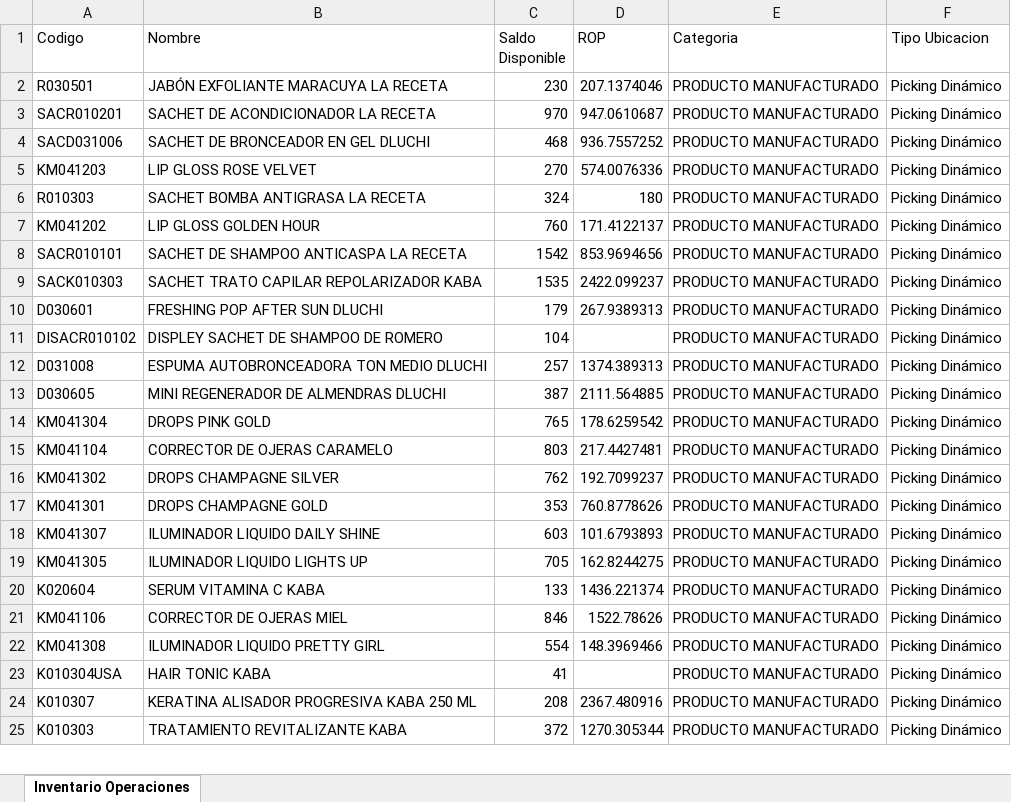
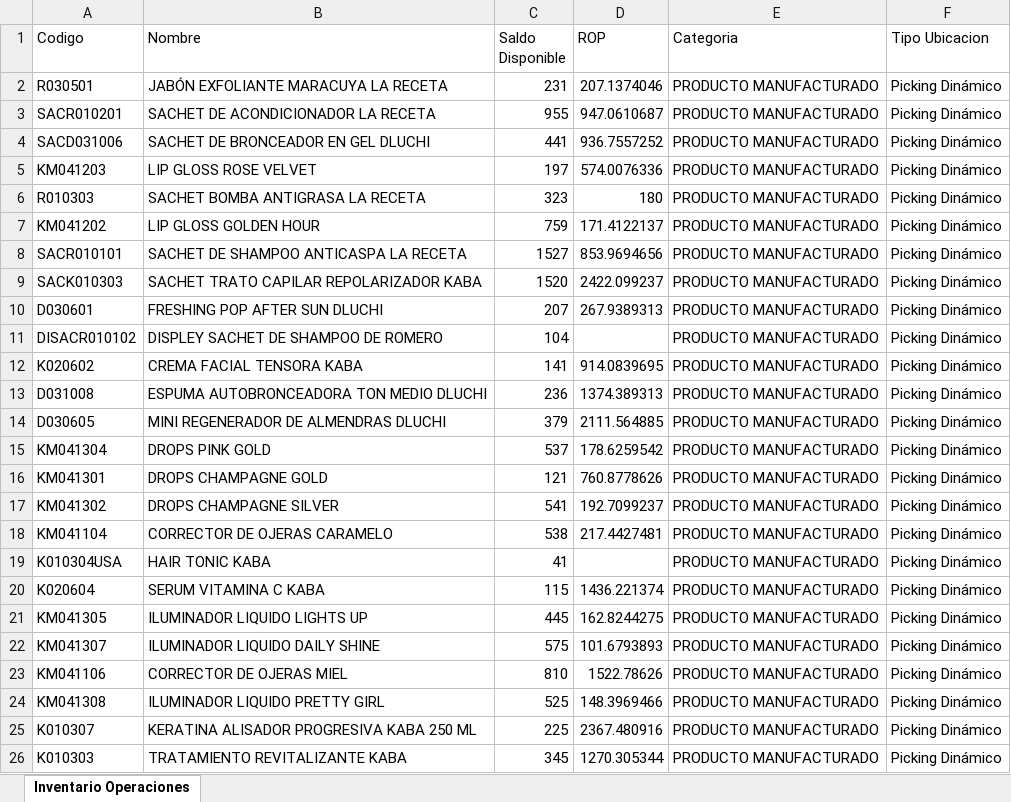
Before and after one commit to gaduqueja07/dashboard-dluchi, an Excel workbook: inventario_operaciones.xlsx, sheet Inventario Operaciones, drawn as a sheet; only a part is shown; values as stored, in another font and other column widths than the file's, no borders; removed rows and columns are numbered as before the commit, all else as after; the diff covers the shown part only; the diff names each change by its address in the sheet, - before the commit and + after, or states it on an @@ line.

Commit message:
Actualizar inventario_operaciones.xlsx (solo-inventario) - 2026-10-30 12:34

```diff
--- a/inventario_operaciones.xlsx (sheet Inventario Operaciones)
+++ b/inventario_operaciones.xlsx (sheet Inventario Operaciones)
-C2 (Saldo Disponible): 230
+C2 (Saldo Disponible): 231
-C3 (Saldo Disponible): 970
+C3 (Saldo Disponible): 955
-C4 (Saldo Disponible): 468
+C4 (Saldo Disponible): 441
-C5 (Saldo Disponible): 270
+C5 (Saldo Disponible): 197
-C6 (Saldo Disponible): 324
+C6 (Saldo Disponible): 323
-C7 (Saldo Disponible): 760
+C7 (Saldo Disponible): 759
-C8 (Saldo Disponible): 1542
+C8 (Saldo Disponible): 1527
-C9 (Saldo Disponible): 1535
+C9 (Saldo Disponible): 1520
-C10 (Saldo Disponible): 179
+C10 (Saldo Disponible): 207
+row 12: K020602 | CREMA FACIAL TENSORA KABA | 141 | 914.0839695 | PRODUCTO MANUFACTURADO | Picking Dinámico
-C13 (Saldo Disponible): 257
+C13 (Saldo Disponible): 236
-C14 (Saldo Disponible): 387
+C14 (Saldo Disponible): 379
-C15 (Saldo Disponible): 765
+C15 (Saldo Disponible): 537
-row 15: KM041104 | CORRECTOR DE OJERAS CARAMELO | 803 | 217.4427481 | PRODUCTO MANUFACTURADO | Picking Dinámico
-row 16: KM041302 | DROPS CHAMPAGNE SILVER | 762 | 192.7099237 | PRODUCTO MANUFACTURADO | Picking Dinámico
-C16 (Saldo Disponible): 353
+C16 (Saldo Disponible): 121
-row 18: KM041307 | ILUMINADOR LIQUIDO DAILY SHINE | 603 | 101.6793893 | PRODUCTO MANUFACTURADO | Picking Dinámico
-row 19: KM041305 | ILUMINADOR LIQUIDO LIGHTS UP | 705 | 162.8244275 | PRODUCTO MANUFACTURADO | Picking Dinámico
-row 20: K020604 | SERUM VITAMINA C KABA | 133 | 1436.221374 | PRODUCTO MANUFACTURADO | Picking Dinámico
+row 17: KM041302 | DROPS CHAMPAGNE SILVER | 541 | 192.7099237 | PRODUCTO MANUFACTURADO | Picking Dinámico
-A18 (Codigo): KM041106
+A18 (Codigo): KM041104
-B18 (Nombre): CORRECTOR DE OJERAS MIEL
+B18 (Nombre): CORRECTOR DE OJERAS CARAMELO
-C18 (Saldo Disponible): 846
+C18 (Saldo Disponible): 538
-D18 (ROP): 1522.78626
+D18 (ROP): 217.4427481
-row 22: KM041308 | ILUMINADOR LIQUIDO PRETTY GIRL | 554 | 148.3969466 | PRODUCTO MANUFACTURADO | Picking Dinámico
+row 20: K020604 | SERUM VITAMINA C KABA | 115 | 1436.221374 | PRODUCTO MANUFACTURADO | Picking Dinámico
+row 21: KM041305 | ILUMINADOR LIQUIDO LIGHTS UP | 445 | 162.8244275 | PRODUCTO MANUFACTURADO | Picking Dinámico
+row 22: KM041307 | ILUMINADOR LIQUIDO DAILY SHINE | 575 | 101.6793893 | PRODUCTO MANUFACTURADO | Picking Dinámico
+row 23: KM041106 | CORRECTOR DE OJERAS MIEL | 810 | 1522.78626 | PRODUCTO MANUFACTURADO | Picking Dinámico
+row 24: KM041308 | ILUMINADOR LIQUIDO PRETTY GIRL | 525 | 148.3969466 | PRODUCTO MANUFACTURADO | Picking Dinámico
-C25 (Saldo Disponible): 208
+C25 (Saldo Disponible): 225
-C26 (Saldo Disponible): 372
+C26 (Saldo Disponible): 345
```
Also changed, not shown: 47 added rows, 46 removed rows, 393 moved rows and 117 edited cells elsewhere in this sheet.
